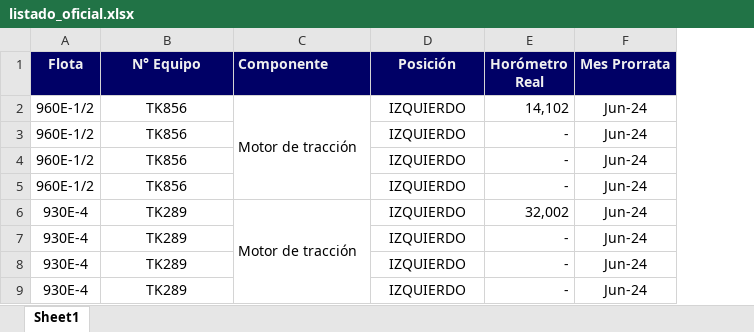
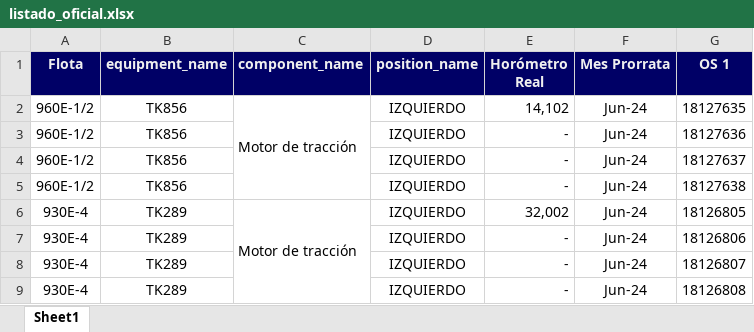
Before and after one commit to cecilvega/kbook, an Excel workbook: reliability/listado_oficial.xlsx, sheet Sheet1, drawn as a sheet; only a part is shown; values as stored, in another font and other column widths than the file's, no borders; the diff names each change by its address in the sheet, - before the commit and + after, or states it on an @@ line.

```diff
--- a/reliability/listado_oficial.xlsx (sheet Sheet1)
+++ b/reliability/listado_oficial.xlsx (sheet Sheet1)
+column G (OS 1), rows 2-9: 18127635 | 18127636 | 18127637 | 18127638 | 18126805 | 18126806 | 18126807 | 18126808
-B1: N° Equipo
+B1: equipment_name
-C1: Componente
+C1: component_name
-D1: Posición
+D1: position_name
```
Also changed, not shown: 2 other files.
